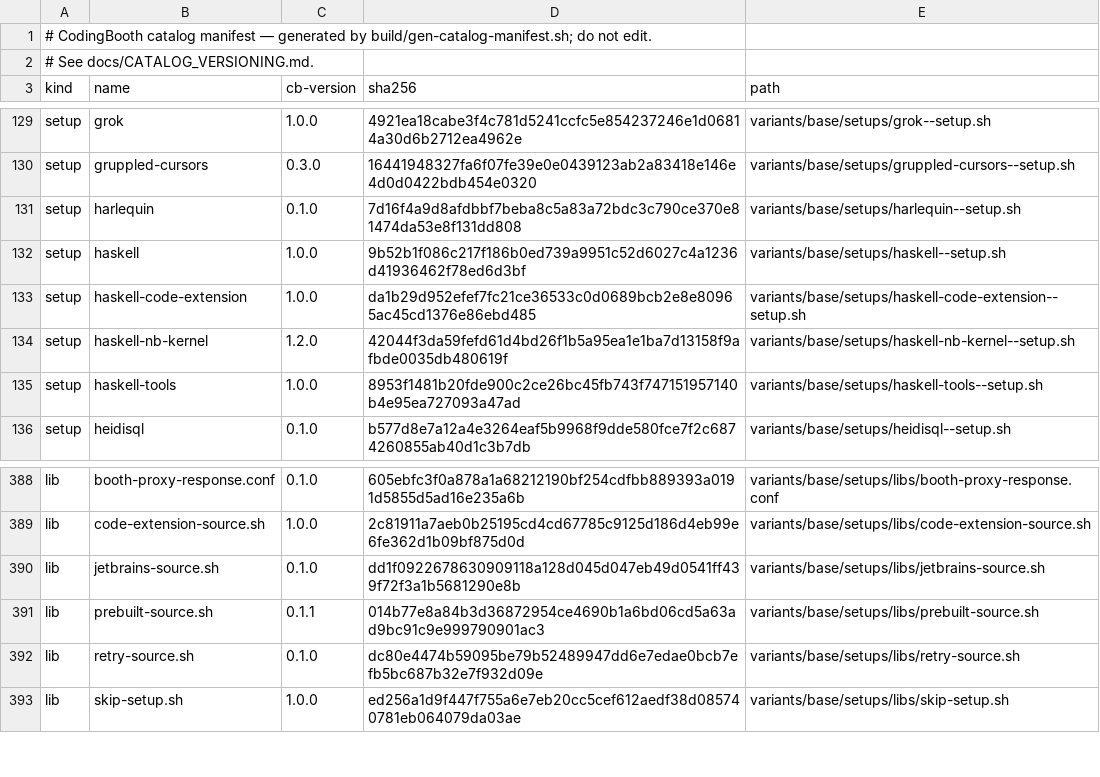
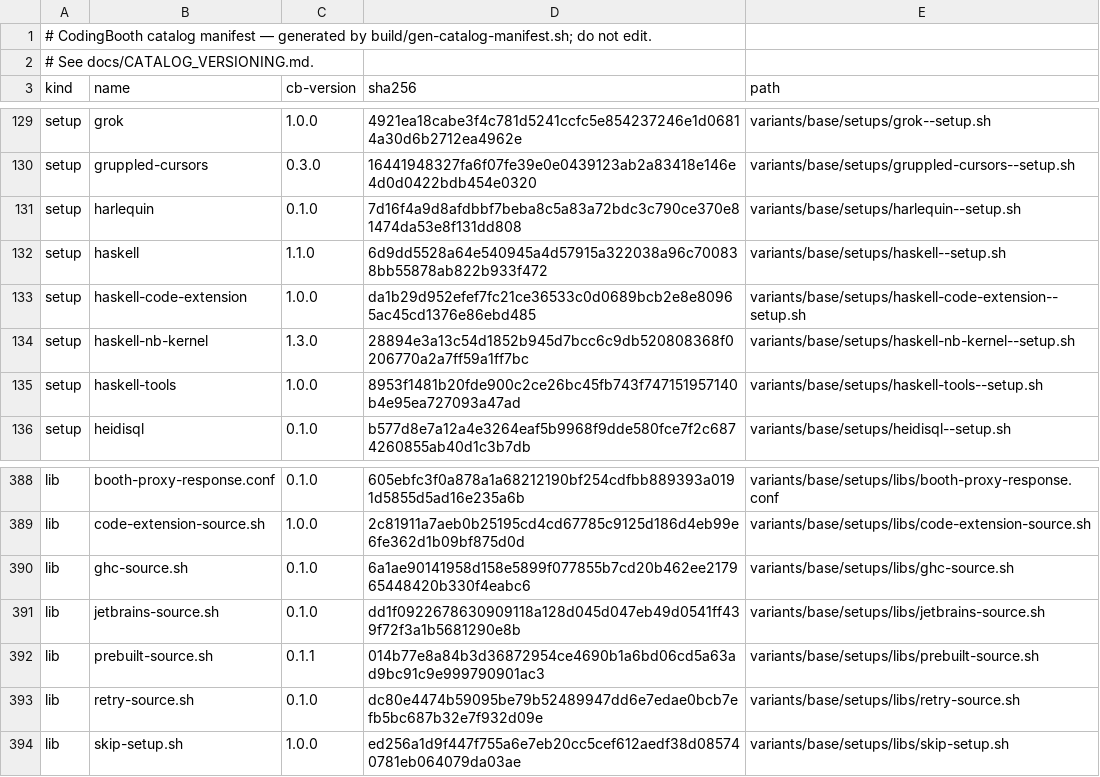
Before and after one commit to NawaMan/CodingBooth, a TSV file: build/catalog-manifest.tsv, drawn as a sheet; only a part is shown, gaps mark what is left out.

Commit message:
haskell, haskell-nb-kernel: unpack prebuilt GHC instead of ghcup's 7-minute install
New libs/ghc-source.sh: cb_ghc_install resolves a ghcup tag through ghcup's
list, unpacks ghc-<ver> from CodingBoothPrebuilt into .ghcup/ghc/<ver>,
rewrites the bin/ wrappers' build prefix, and adds the versioned links ghcup
install would (ghc-9.12.4, ghc-9.12, haddock-9.12.4, ...). No prebuilt: ghcup
install as before. tests/setups/test--ghc-source.sh covers both paths.

```diff
--- a/build/catalog-manifest.tsv
+++ b/build/catalog-manifest.tsv
@@ -131,5 +131,5 @@ setup	gruppled-cursors	0.3.0	16441948327fa6f07fe39e0e0439123ab2a83418e146e4d0d04
 setup	harlequin	0.1.0	7d16f4a9d8afdbbf7beba8c5a83a72bdc3c790ce370e81474da53e8f131dd808	variants/base/setups/harlequin--setup.sh
-setup	haskell	1.0.0	9b52b1f086c217f186b0ed739a9951c52d6027c4a1236d41936462f78ed6d3bf	variants/base/setups/haskell--setup.sh
+setup	haskell	1.1.0	6d9dd5528a64e540945a4d57915a322038a96c700838bb55878ab822b933f472	variants/base/setups/haskell--setup.sh
 setup	haskell-code-extension	1.0.0	da1b29d952efef7fc21ce36533c0d0689bcb2e8e80965ac45cd1376e86ebd485	variants/base/setups/haskell-code-extension--setup.sh
-setup	haskell-nb-kernel	1.2.0	42044f3da59fefd61d4bd26f1b5a95ea1e1ba7d13158f9afbde0035db480619f	variants/base/setups/haskell-nb-kernel--setup.sh
+setup	haskell-nb-kernel	1.3.0	28894e3a13c54d1852b945d7bcc6c9db520808368f0206770a2a7ff59a1ff7bc	variants/base/setups/haskell-nb-kernel--setup.sh
 setup	haskell-tools	1.0.0	8953f1481b20fde900c2ce26bc45fb743f747151957140b4e95ea727093a47ad	variants/base/setups/haskell-tools--setup.sh
@@ -389,2 +389,3 @@ lib	booth-proxy-response.conf	0.1.0	605ebfc3f0a878a1a68212190bf254cdfbb889393a01
 lib	code-extension-source.sh	1.0.0	2c81911a7aeb0b25195cd4cd67785c9125d186d4eb99e6fe362d1b09bf875d0d	variants/base/setups/libs/code-extension-source.sh
+lib	ghc-source.sh	0.1.0	6a1ae90141958d158e5899f077855b7cd20b462ee217965448420b330f4eabc6	variants/base/setups/libs/ghc-source.sh
 lib	jetbrains-source.sh	0.1.0	dd1f0922678630909118a128d045d047eb49d0541ff439f72f3a1b5681290e8b	variants/base/setups/libs/jetbrains-source.sh
```
Also changed, not shown: 5 other files.
